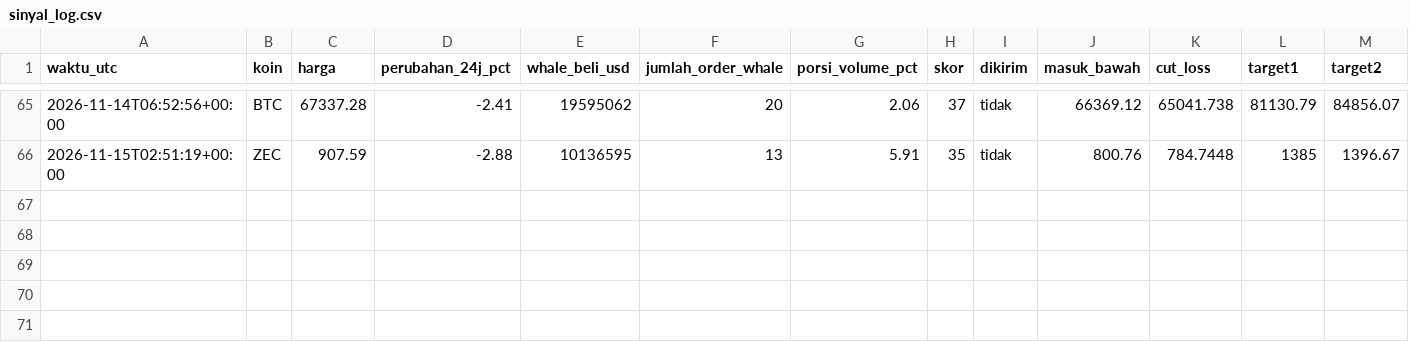
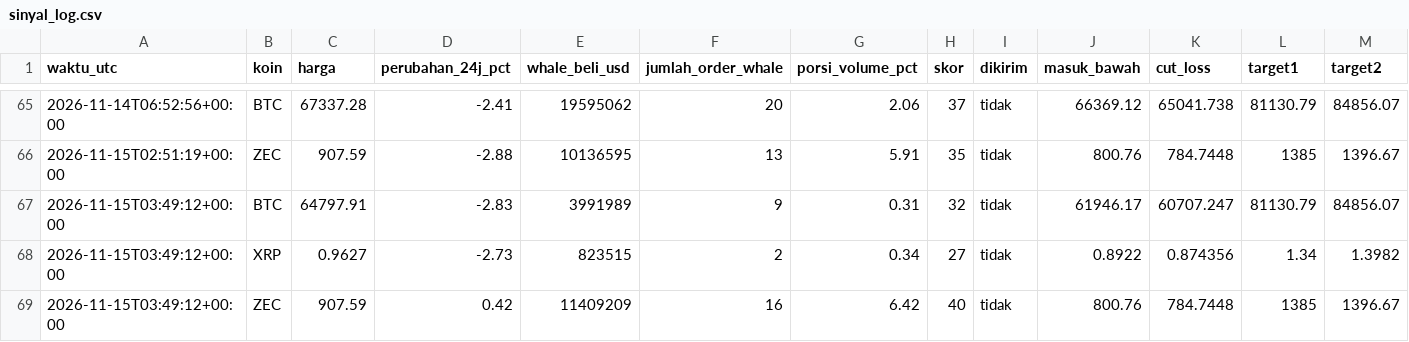
Before and after one commit to Ilhamikir/whale-tracker-v2, a CSV file: sinyal_log.csv, drawn as a sheet; only a part is shown, gaps mark what is left out; rows hold the shown columns only; the diff names each change by its address in the sheet, - before the commit and + after, or states it on an @@ line.

Commit message:
Pembaruan whale tracker

```diff
--- a/sinyal_log.csv
+++ b/sinyal_log.csv
+row 67: 2026-11-15T03:49:12+00:00 | BTC | 64797.91 | -2.83 | 3991989 | 9 | 0.31 | 32 | tidak | 61946.17 | 60707.247 | 81130.79 | 84856.07
+row 68: 2026-11-15T03:49:12+00:00 | XRP | 0.9627 | -2.73 | 823515 | 2 | 0.34 | 27 | tidak | 0.8922 | 0.874356 | 1.34 | 1.3982
+row 69: 2026-11-15T03:49:12+00:00 | ZEC | 907.59 | 0.42 | 11409209 | 16 | 6.42 | 40 | tidak | 800.76 | 784.7448 | 1385 | 1396.67
```
Also changed, not shown: 1 other file.
